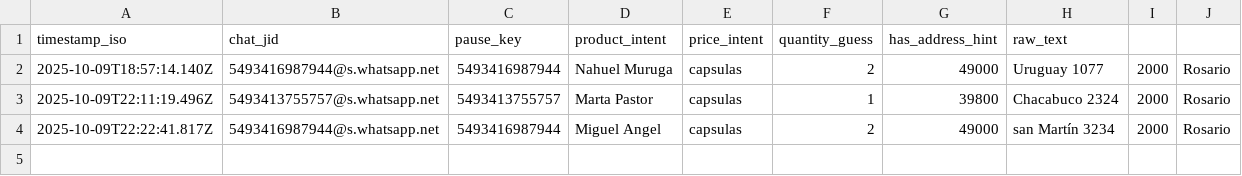
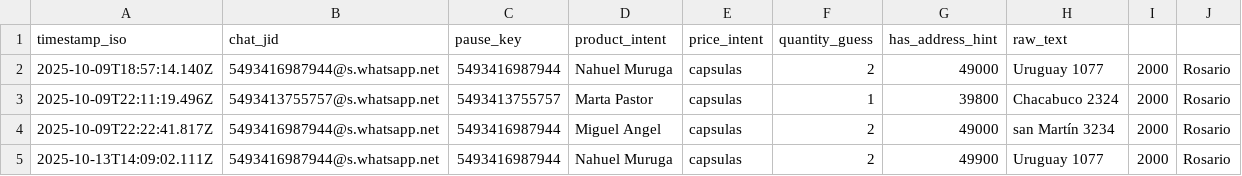
Before and after one commit to NahuelRC/wa-ai-bailey, a CSV file: data/orders.csv, drawn as a sheet.

```diff
--- a/data/orders.csv
+++ b/data/orders.csv
@@ -4 +4,2 @@ timestamp_iso,chat_jid,pause_key,product_intent,price_intent,quantity_guess,has_
 "2025-10-09T22:22:41.817Z","5493416987944@s.whatsapp.net","5493416987944","Miguel Angel","capsulas","2","49000","san Martín 3234","2000","Rosario",""
+"2025-10-13T14:09:02.111Z","5493416987944@s.whatsapp.net","5493416987944","Nahuel Muruga","capsulas","2","49900","Uruguay 1077","2000","Rosario",""
```
Also changed, not shown: 54 other files.
